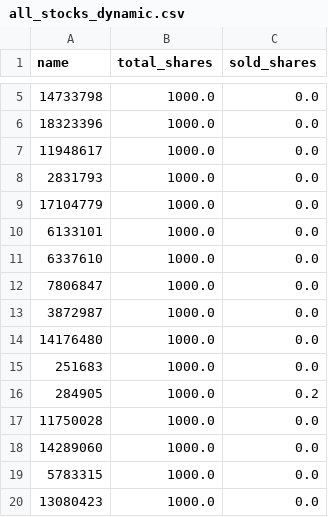
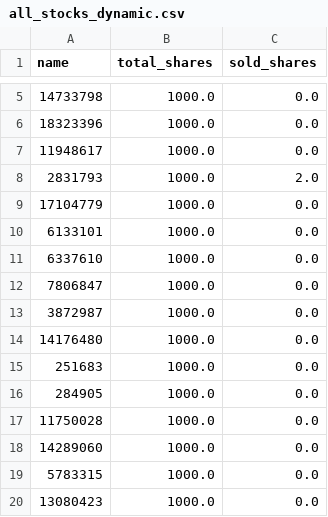
Before and after one commit to antoineschieb/osuinvest, a CSV file: all_stocks_dynamic.csv, drawn as a sheet; only a part is shown, gaps mark what is left out.

```diff
--- a/all_stocks_dynamic.csv
+++ b/all_stocks_dynamic.csv
@@ -7,3 +7,3 @@ name,total_shares,sold_shares
 11948617,1000.0,0.0
-2831793,1000.0,0.0
+2831793,1000.0,2.0
 17104779,1000.0,0.0
@@ -15,3 +15,3 @@ name,total_shares,sold_shares
 251683,1000.0,0.0
-284905,1000.0,0.2
+284905,1000.0,0.0
 11750028,1000.0,0.0
```
Also changed, not shown: all_stocks_static.csv, player_data_raw.csv, 6 other files.
